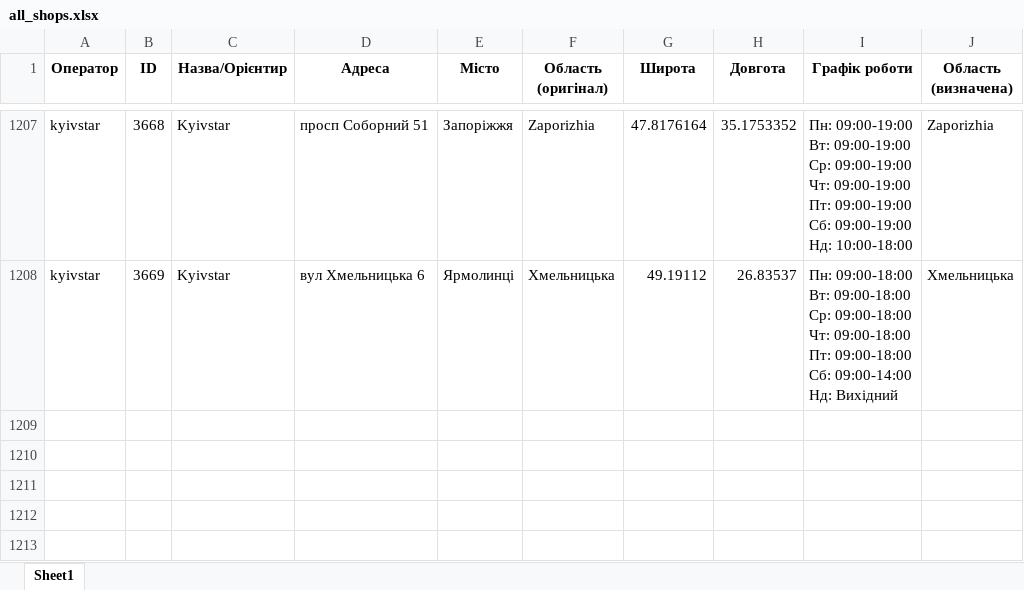
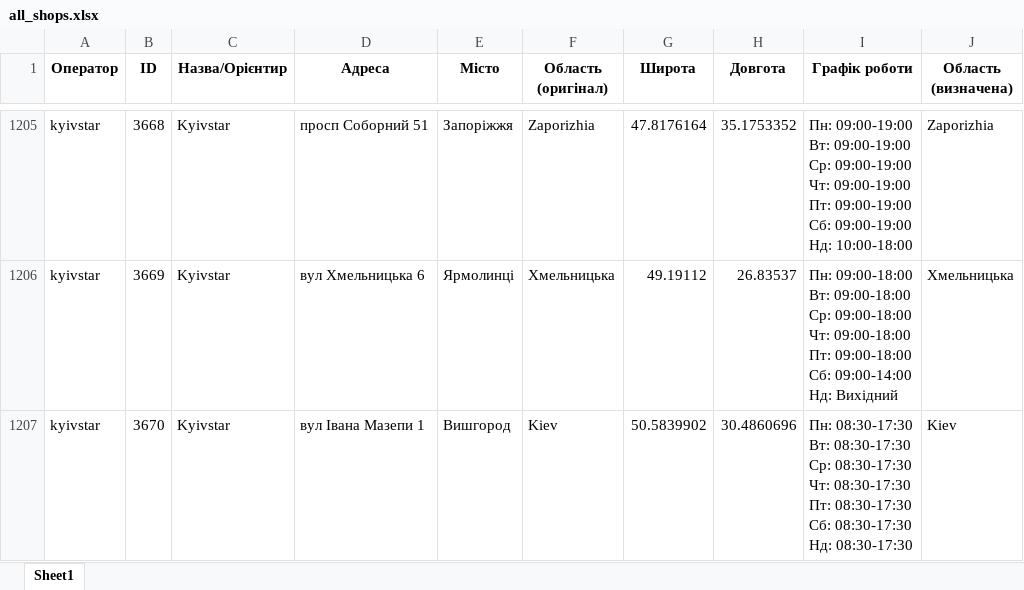
Before and after one commit to userMkovalov/ukraine-shops-map, an Excel workbook: all_shops.xlsx, sheet Sheet1, drawn as a sheet; only a part is shown, gaps mark what is left out; values as stored, in another font and other column widths than the file's, no borders; ↵ is a line break in a cell; the diff covers the shown part only; the diff names each change by its address in the sheet, - before the commit and + after, or states it on an @@ line.

```diff
--- a/all_shops.xlsx (sheet Sheet1)
+++ b/all_shops.xlsx (sheet Sheet1)
+row 1207: kyivstar | 3670 | Kyivstar | вул Івана Мазепи 1 | Вишгород | Kiev | 50.5839902 | 30.4860696 | Пн: 08:30-17:30 ↵ Вт: 08:30-17:30 ↵ Ср: 08:30-17:30 ↵ Чт: 08:30-17:30 ↵ Пт: 08:30-17:30 ↵ Сб: 08:30-17:30 ↵ Нд: 08:30-17:30 | Kiev
```
Also changed, not shown: 1 added row and 2 removed rows elsewhere in this sheet, 1 other file.
